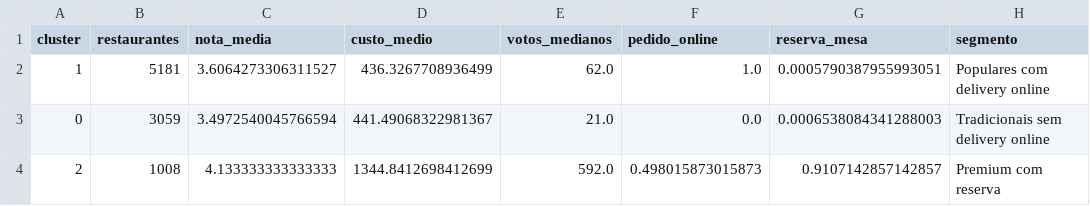
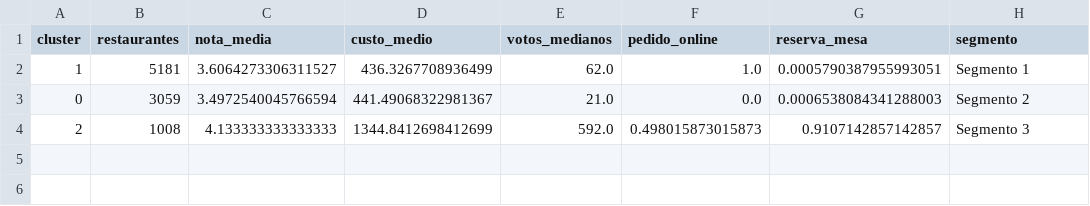
Before and after one commit to WallaceFalque/Aanl_Big_Data_A4, a CSV file: relatorios/perfil_clusters.csv, drawn as a sheet.

```diff
--- a/relatorios/perfil_clusters.csv
+++ b/relatorios/perfil_clusters.csv
@@ -1,4 +1,4 @@
 cluster,restaurantes,nota_media,custo_medio,votos_medianos,pedido_online,reserva_mesa,segmento
-1,5181,3.6064273306311527,436.3267708936499,62.0,1.0,0.0005790387955993051,Populares com delivery online
-0,3059,3.4972540045766594,441.49068322981367,21.0,0.0,0.0006538084341288003,Tradicionais sem delivery online
-2,1008,4.133333333333333,1344.8412698412699,592.0,0.498015873015873,0.9107142857142857,Premium com reserva
+1,5181,3.6064273306311527,436.3267708936499,62.0,1.0,0.0005790387955993051,Segmento 1
+0,3059,3.4972540045766594,441.49068322981367,21.0,0.0,0.0006538084341288003,Segmento 2
+2,1008,4.133333333333333,1344.8412698412699,592.0,0.498015873015873,0.9107142857142857,Segmento 3
```
Also changed, not shown: relatorios/estatisticas_descritivas.csv, 35 other files.
